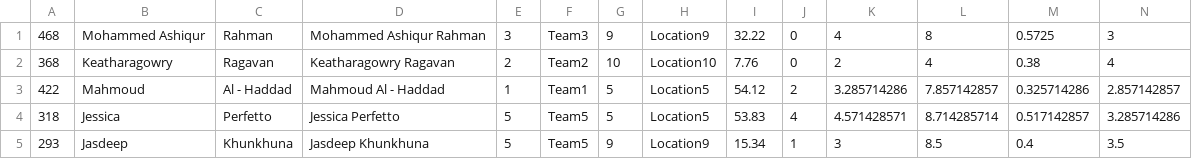
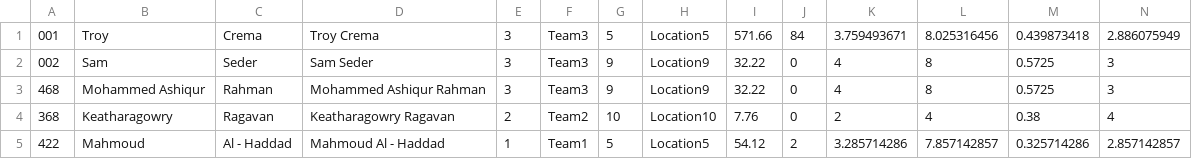
Before and after one commit to majorperk-employee/marketplace-service, a CSV file: src/main/resources/S&P-Sample-Data-employees.csv, drawn as a sheet; only a part is shown; the shorter side is filled out with more unchanged rows; rows hold the shown columns only; the diff names each change by its address in the sheet, - before the commit and + after, or states it on an @@ line.

```diff
--- a/src/main/resources/S&P-Sample-Data-employees.csv
+++ b/src/main/resources/S&P-Sample-Data-employees.csv
+row 1: 001 | Troy | Crema | Troy Crema | 3 | Team3 | 5 | Location5 | 571.66 | 84 | 3.759493671 | 8.025316456 | 0.439873418 | 2.886075949
+row 2: 002 | Sam | Seder | Sam Seder | 3 | Team3 | 9 | Location9 | 32.22 | 0 | 4 | 8 | 0.5725 | 3
```
Also changed, not shown: 3 other files.
